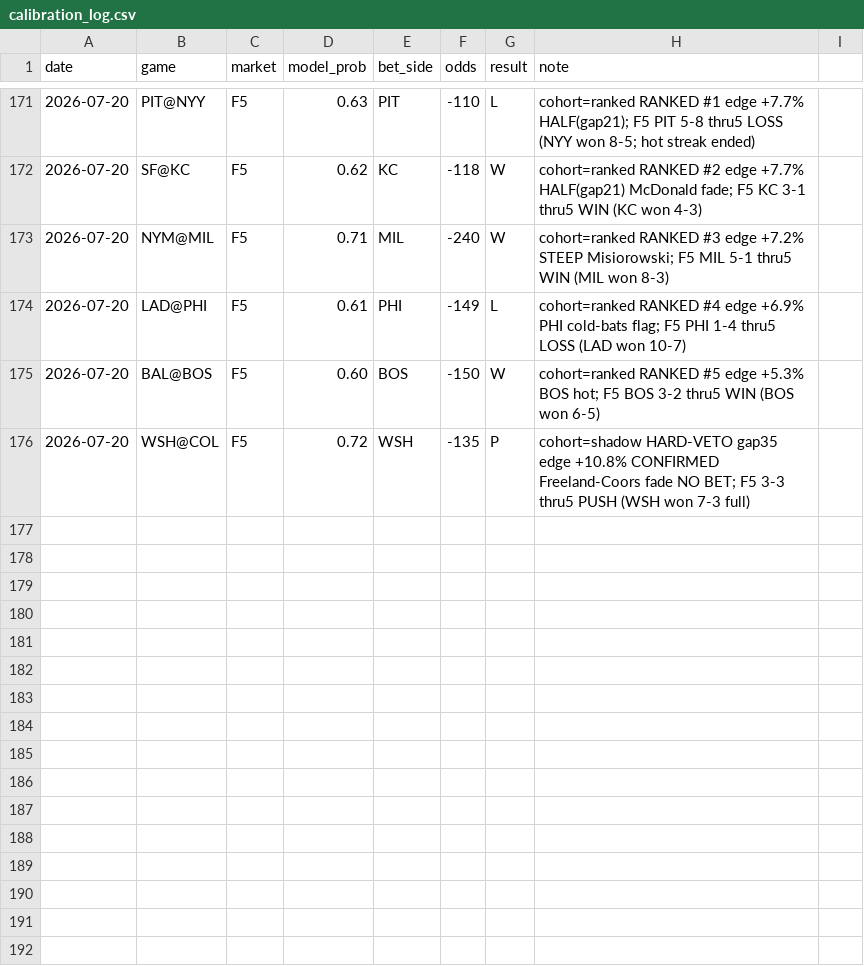
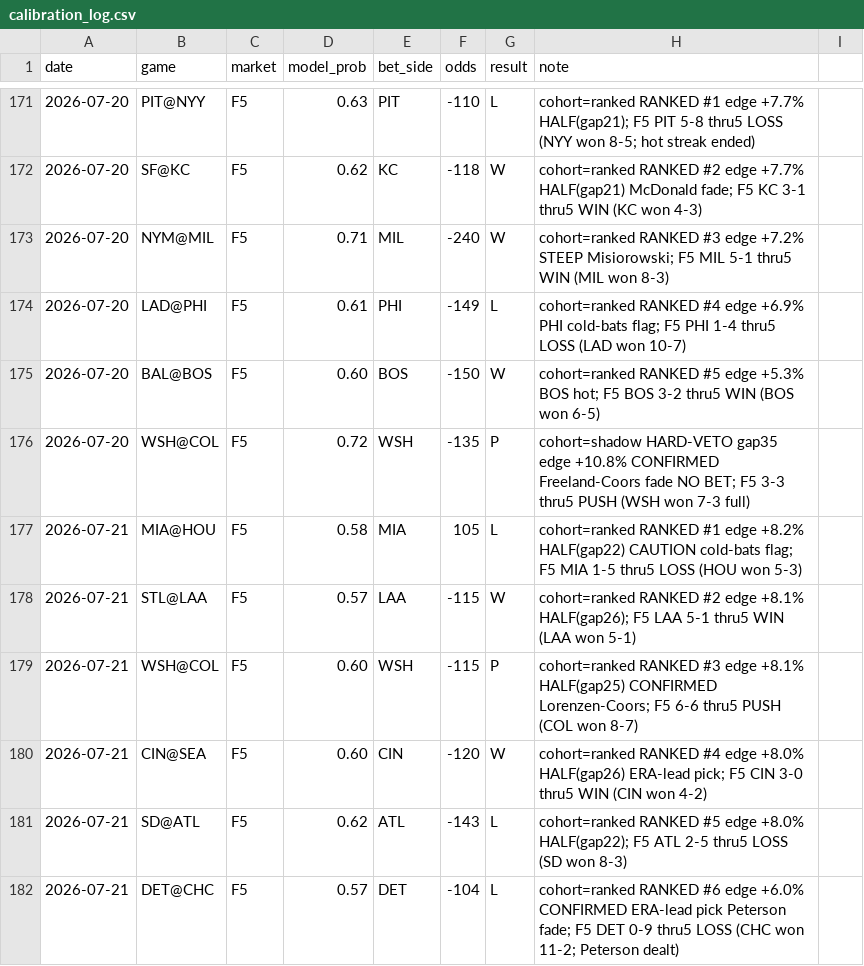
Before and after one commit to locodelamatacoco/sports-app1.1, a CSV file: mlb-f5/calibration_log.csv, drawn as a sheet; only a part is shown, gaps mark what is left out.

```diff
--- a/mlb-f5/calibration_log.csv
+++ b/mlb-f5/calibration_log.csv
@@ -176 +176,7 @@ date,game,market,model_prob,bet_side,odds,result,note
 2026-07-20,WSH@COL,F5,0.72,WSH,-135,P,cohort=shadow HARD-VETO gap35 edge +10.8% CONFIRMED Freeland-Coors fade NO BET; F5 3-3 thru5 PUSH (WSH won 7-3 full)
+2026-07-21,MIA@HOU,F5,0.58,MIA,105,L,cohort=ranked RANKED #1 edge +8.2% HALF(gap22) CAUTION cold-bats flag; F5 MIA 1-5 thru5 LOSS (HOU won 5-3)
+2026-07-21,STL@LAA,F5,0.57,LAA,-115,W,cohort=ranked RANKED #2 edge +8.1% HALF(gap26); F5 LAA 5-1 thru5 WIN (LAA won 5-1)
+2026-07-21,WSH@COL,F5,0.60,WSH,-115,P,cohort=ranked RANKED #3 edge +8.1% HALF(gap25) CONFIRMED Lorenzen-Coors; F5 6-6 thru5 PUSH (COL won 8-7)
+2026-07-21,CIN@SEA,F5,0.60,CIN,-120,W,cohort=ranked RANKED #4 edge +8.0% HALF(gap26) ERA-lead pick; F5 CIN 3-0 thru5 WIN (CIN won 4-2)
+2026-07-21,SD@ATL,F5,0.62,ATL,-143,L,cohort=ranked RANKED #5 edge +8.0% HALF(gap22); F5 ATL 2-5 thru5 LOSS (SD won 8-3)
+2026-07-21,DET@CHC,F5,0.57,DET,-104,L,cohort=ranked RANKED #6 edge +6.0% CONFIRMED ERA-lead pick Peterson fade; F5 DET 0-9 thru5 LOSS (CHC won 11-2; Peterson dealt)
```
Also changed, not shown: 1 other file.
